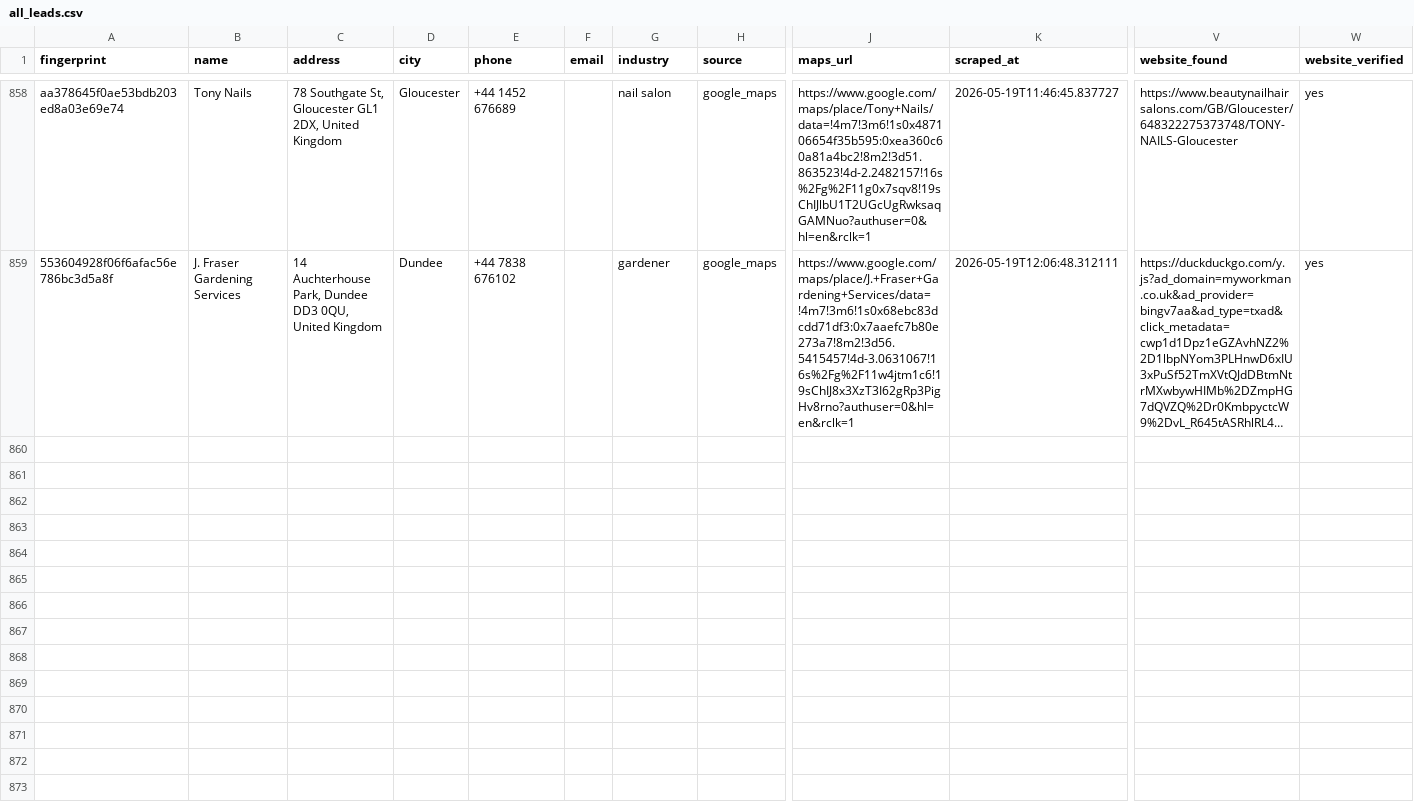
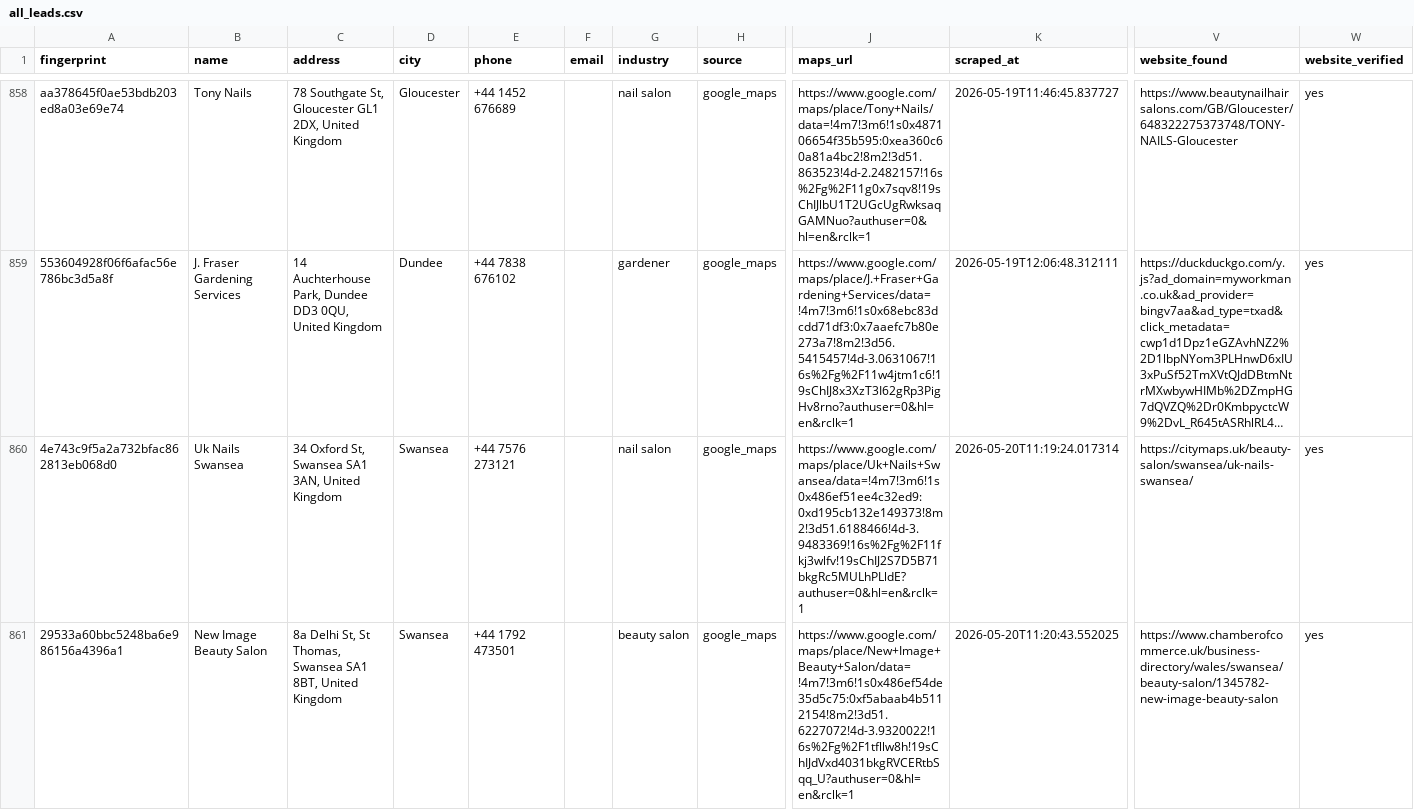
Before and after one commit to zaid5678/gmaps-lead-finder, a CSV file: output/all_leads.csv, drawn as a sheet; only a part is shown, gaps mark what is left out; long unchanged cells end in …; rows hold the shown columns only; the diff names each change by its address in the sheet, - before the commit and + after, or states it on an @@ line.

```diff
--- a/output/all_leads.csv
+++ b/output/all_leads.csv
+row 860: 4e743c9f5a2a732bfac862813eb068d0 | Uk Nails Swansea | 34 Oxford St, Swansea SA1 3AN, United Kingdom | Swansea | +44 7576 273121 |  | nail salon | google_maps | https://www.google.com/maps/place/Uk+Nails+Swansea/data=!4m7!3m6!1s0x486ef51ee4c32ed9:0xd195cb132e149373!8m2!3d51.6188466!4d-3.9483369!16s%2Fg%2F11fkj3wlfv!19sChIJ2S7D5B71bkgRc5MULhPLldE?authuser=0&hl=en&rclk=1 | 2026-05-20T11:19:24.017314 | https://citymaps.uk/beauty-salon/swansea/uk-nails-swansea/ | yes
+row 861: 29533a60bbc5248ba6e986156a4396a1 | New Image Beauty Salon | 8a Delhi St, St Thomas, Swansea SA1 8BT, United Kingdom | Swansea | +44 1792 473501 |  | beauty salon | google_maps | https://www.google.com/maps/place/New+Image+Beauty+Salon/data=!4m7!3m6!1s0x486ef54de35d5c75:0xf5abaab4b5112154!8m2!3d51.6227072!4d-3.9320022!16s%2Fg%2F1tfllw8h!19sChIJdVxd4031bkgRVCERtbSqq_U?authuser=0&hl=en&rclk=1 | 2026-05-20T11:20:43.552025 | https://www.chamberofcommerce.uk/business-directory/wales/swansea/beauty-salon/1345782-new-image-beauty-salon | yes
```
Also changed, not shown: 1 other file.
